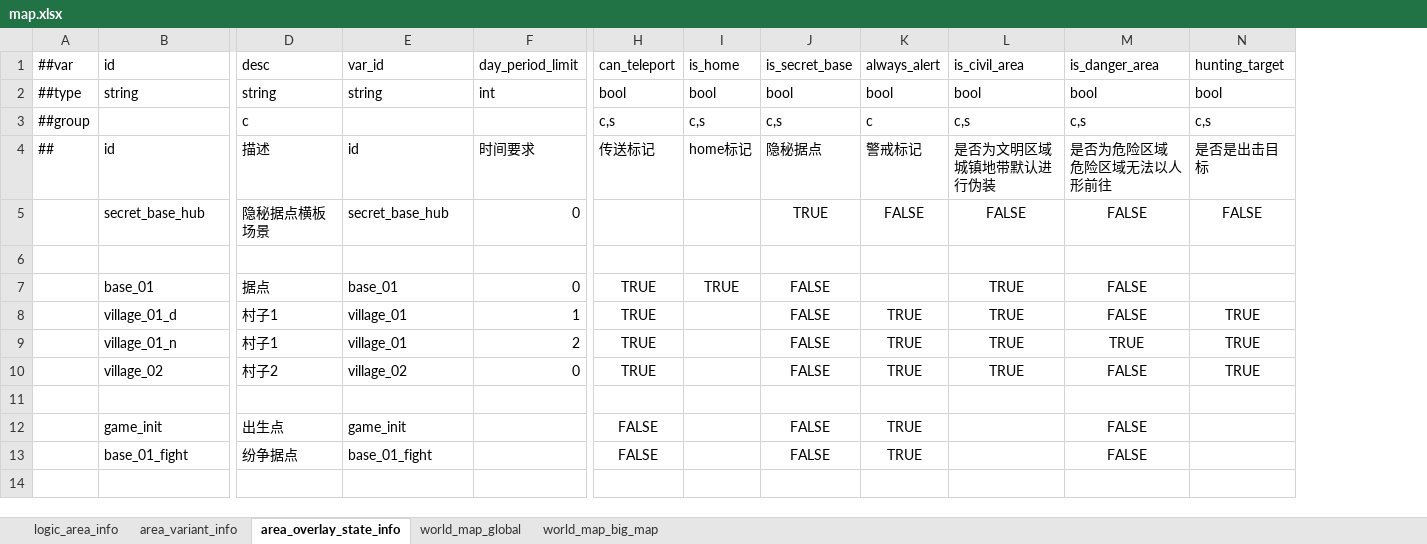
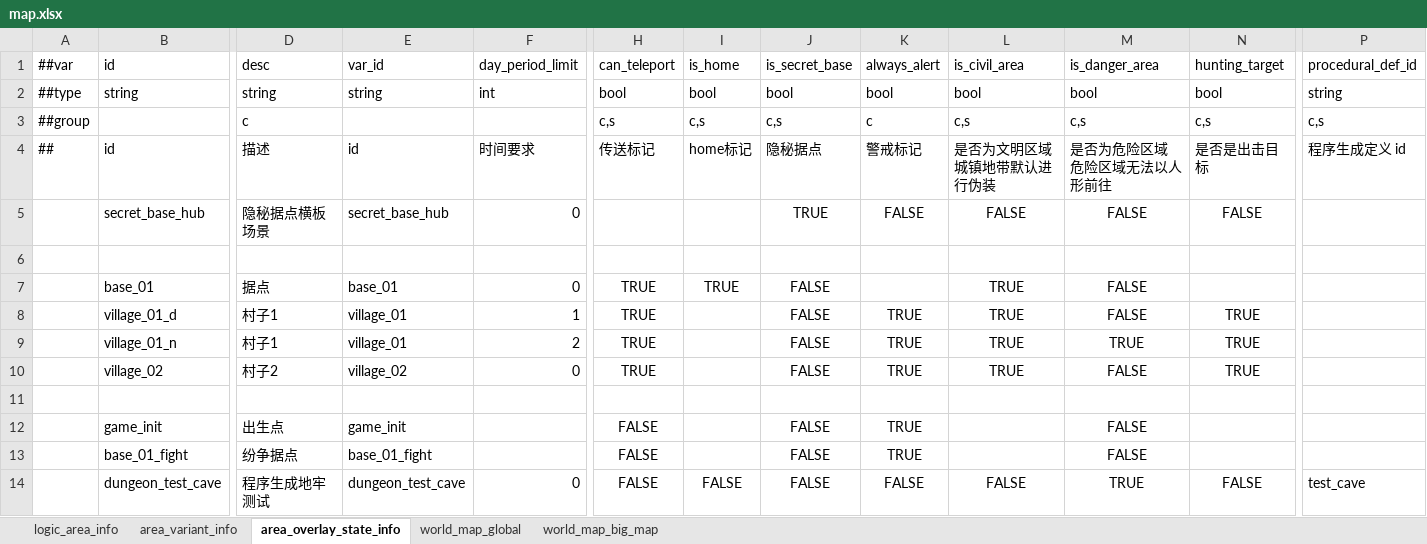
Before and after one commit to nmbswls/FkSucProj, an Excel workbook: Config/Datas/map.xlsx, sheet area_overlay_state_info, drawn as a sheet; only a part is shown, gaps mark what is left out; values as stored, in another font and other column widths than the file's, no borders; rows hold the shown columns only; the diff names each change by its address in the sheet, - before the commit and + after, or states it on an @@ line.

```diff
--- a/Config/Datas/map.xlsx (sheet area_overlay_state_info)
+++ b/Config/Datas/map.xlsx (sheet area_overlay_state_info)
+column P, rows 1-4: procedural_def_id | string | c,s | 程序生成定义 id
+row 14:  | dungeon_test_cave | 程序生成地牢测试 | dungeon_test_cave | 0 | FALSE | FALSE | FALSE | FALSE | FALSE | TRUE | FALSE | test_cave
```
Also changed, not shown: Config/Datas/__tables__.xlsx, Config/Datas/item.xlsx, 19 other files.
